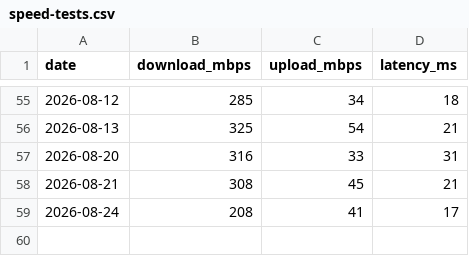
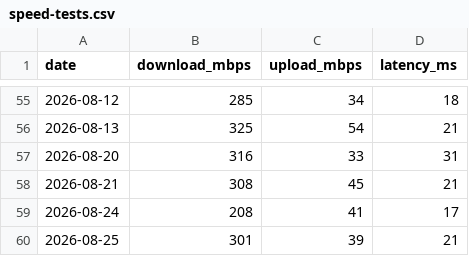
Before and after one commit to jackalgitdev/skynet-telemetry, a CSV file: data/speed-tests.csv, drawn as a sheet; only a part is shown, gaps mark what is left out.

Commit message:
Add 25 August 2026 Starlink speed test
Adds the official Starlink speed test result for 25 August 2026.  Result: - Download: 301 Mbps - Upload: 39 Mbps - Latency: 21 ms  Download returned above 300 Mbps following the previous day's lower result, while upload remained healthy and latency remained strong at 21 ms.  No investigation thresholds were triggered.

```diff
--- a/data/speed-tests.csv
+++ b/data/speed-tests.csv
@@ -59 +59,2 @@ date,download_mbps,upload_mbps,latency_ms
 2026-08-24,208,41,17
+2026-08-25,301,39,21
```
